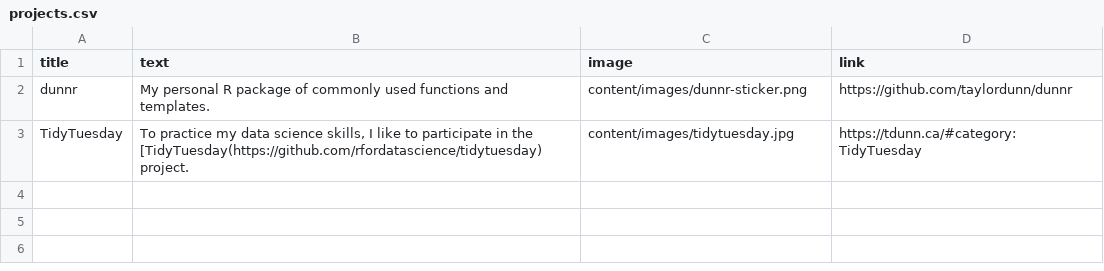
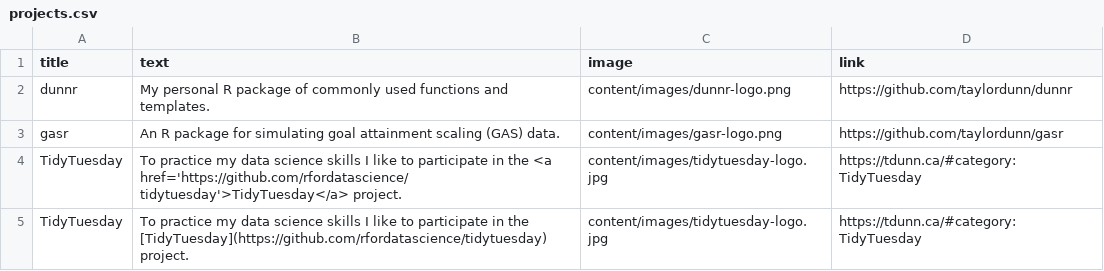
Before and after one commit to taylordunn/tdunn, a CSV file: _site/content/projects.csv, drawn as a sheet.

```diff
--- a/_site/content/projects.csv
+++ b/_site/content/projects.csv
@@ -1,3 +1,5 @@
 title,text,image,link
-dunnr,My personal R package of commonly used functions and templates.,content/images/dunnr-sticker.png,https://github.com/taylordunn/dunnr
-TidyTuesday,"To practice my data science skills, I like to participate in the [TidyTuesday(https://github.com/rfordatascience/tidytuesday) project.",content/images/tidytuesday.jpg,https://tdunn.ca/#category:TidyTuesday
+dunnr,My personal R package of commonly used functions and templates.,content/images/dunnr-logo.png,https://github.com/taylordunn/dunnr
+gasr,An R package for simulating goal attainment scaling (GAS) data.,content/images/gasr-logo.png,https://github.com/taylordunn/gasr
+TidyTuesday,To practice my data science skills I like to participate in the <a href='https://github.com/rfordatascience/tidytuesday'>TidyTuesday</a> project.,content/images/tidytuesday-logo.jpg,https://tdunn.ca/#category:TidyTuesday
+TidyTuesday,To practice my data science skills I like to participate in the [TidyTuesday](https://github.com/rfordatascience/tidytuesday) project.,content/images/tidytuesday-logo.jpg,https://tdunn.ca/#category:TidyTuesday
```
Also changed, not shown: content/projects.csv, 14 other files.
